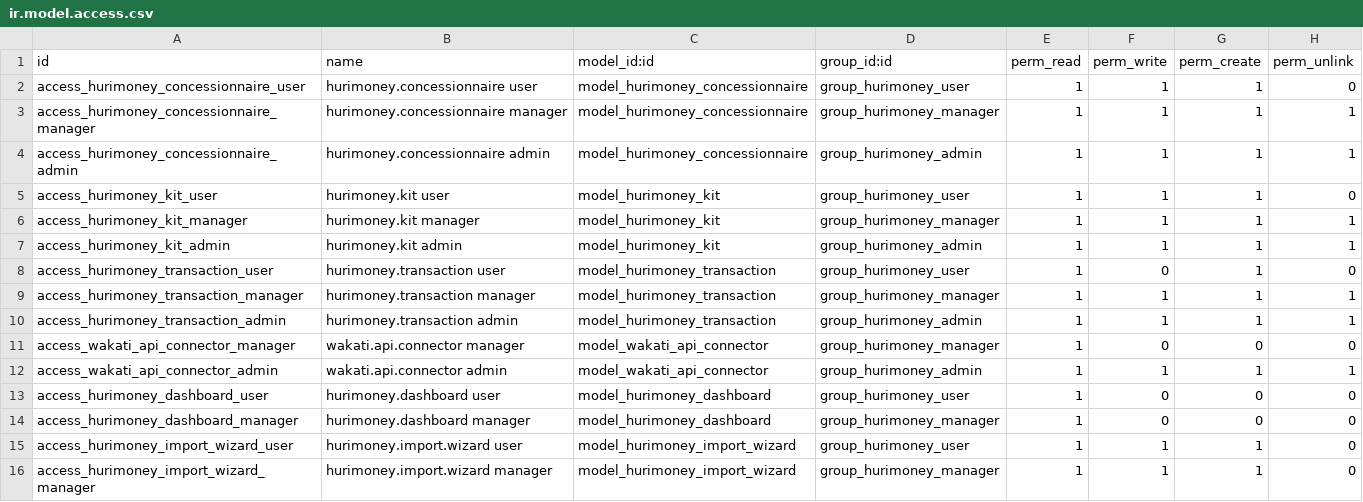
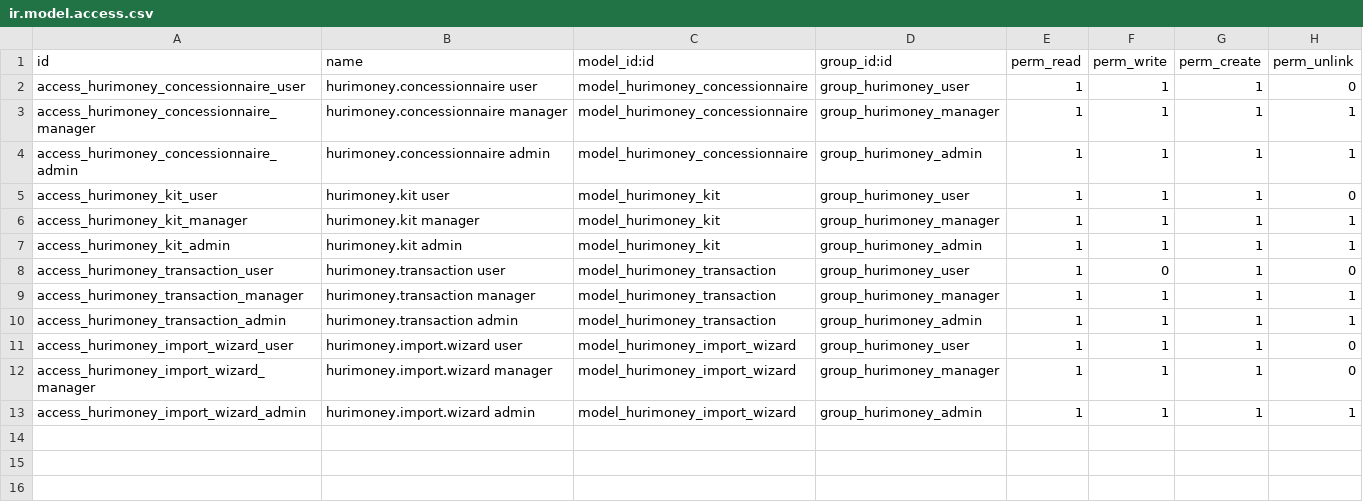
Before and after one commit to adinaninacerdine/hurimoney_concessionnaires, a CSV file: security/ir.model.access.csv, drawn as a sheet; removed rows and columns are numbered as before the commit, all else as after; the diff names each change by its address in the sheet, - before the commit and + after, or states it on an @@ line.

```diff
--- a/security/ir.model.access.csv
+++ b/security/ir.model.access.csv
-row 11: access_wakati_api_connector_manager | wakati.api.connector manager | model_wakati_api_connector | group_hurimoney_manager | 1 | 0 | 0 | 0
-row 12: access_wakati_api_connector_admin | wakati.api.connector admin | model_wakati_api_connector | group_hurimoney_admin | 1 | 1 | 1 | 1
-row 13: access_hurimoney_dashboard_user | hurimoney.dashboard user | model_hurimoney_dashboard | group_hurimoney_user | 1 | 0 | 0 | 0
-row 14: access_hurimoney_dashboard_manager | hurimoney.dashboard manager | model_hurimoney_dashboard | group_hurimoney_manager | 1 | 0 | 0 | 0
+row 13: access_hurimoney_import_wizard_admin | hurimoney.import.wizard admin | model_hurimoney_import_wizard | group_hurimoney_admin | 1 | 1 | 1 | 1
```
Also changed, not shown: 34 other files.
